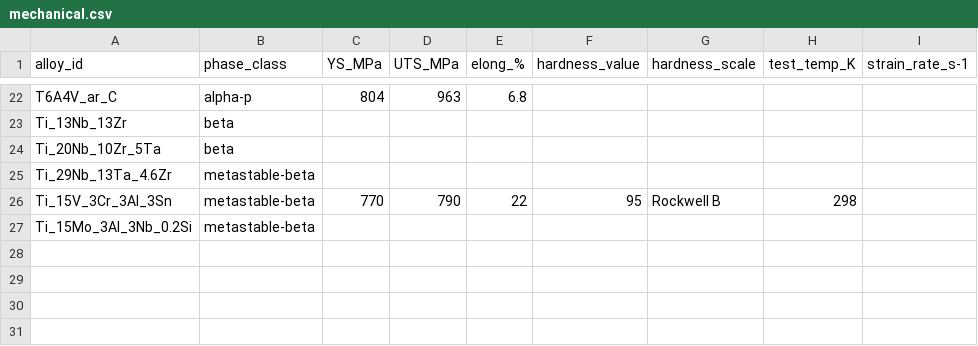
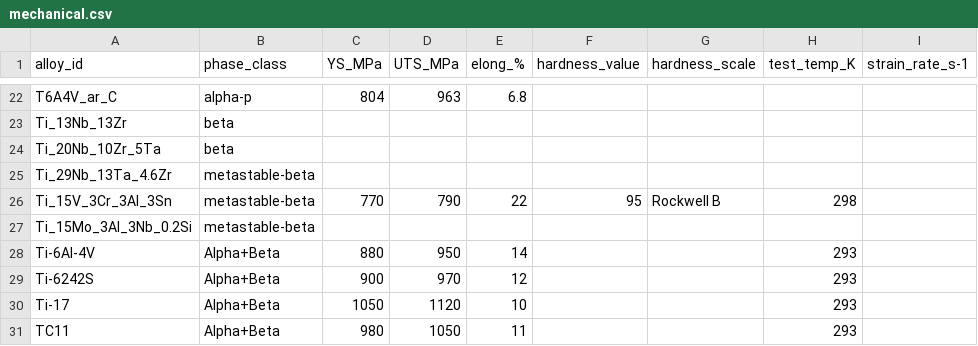
Before and after one commit to arhamaneeq/ms-TitaniumAlloys, a CSV file: data/mechanical.csv, drawn as a sheet; only a part is shown, gaps mark what is left out; the diff names each change by its address in the sheet, - before the commit and + after, or states it on an @@ line.

Commit message:
Add new titanium alloy data entries(alpha+beta)

```diff
--- a/data/mechanical.csv
+++ b/data/mechanical.csv
+row 28: Ti-6Al-4V | Alpha+Beta | 880 | 950 | 14 |  |  | 293
+row 29: Ti-6242S | Alpha+Beta | 900 | 970 | 12 |  |  | 293
+row 30: Ti-17 | Alpha+Beta | 1050 | 1120 | 10 |  |  | 293
+row 31: TC11 | Alpha+Beta | 980 | 1050 | 11 |  |  | 293
```
